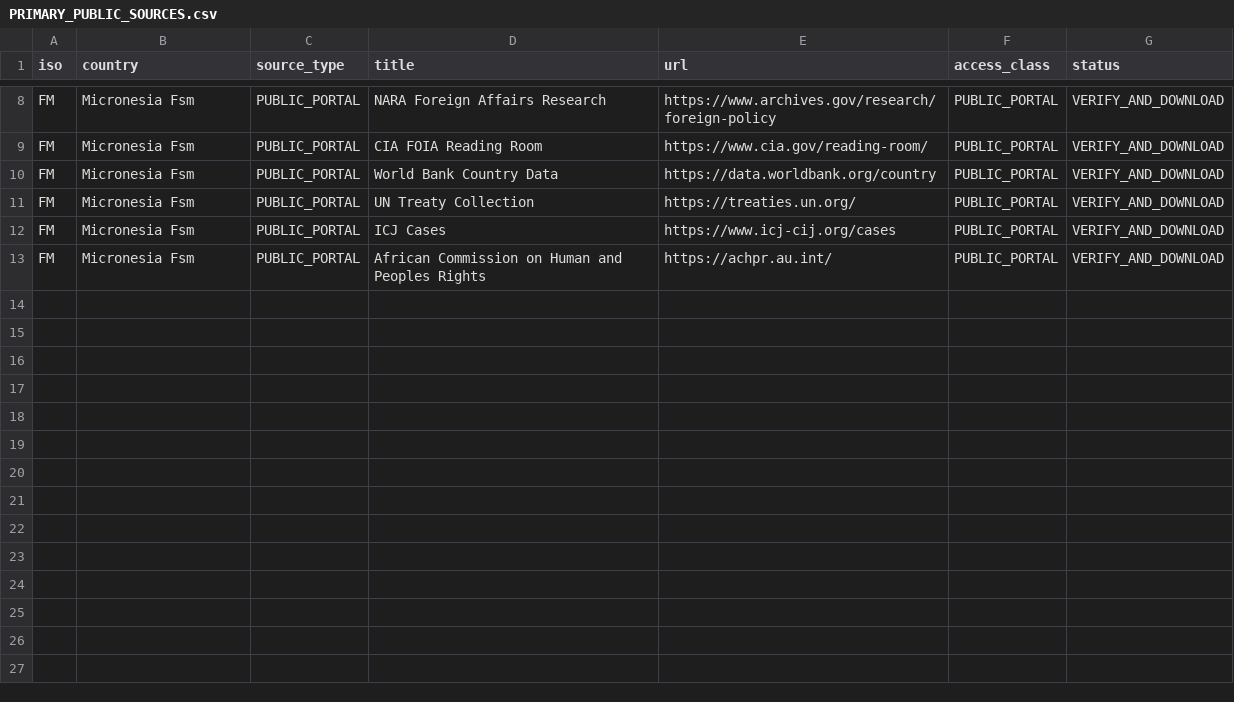
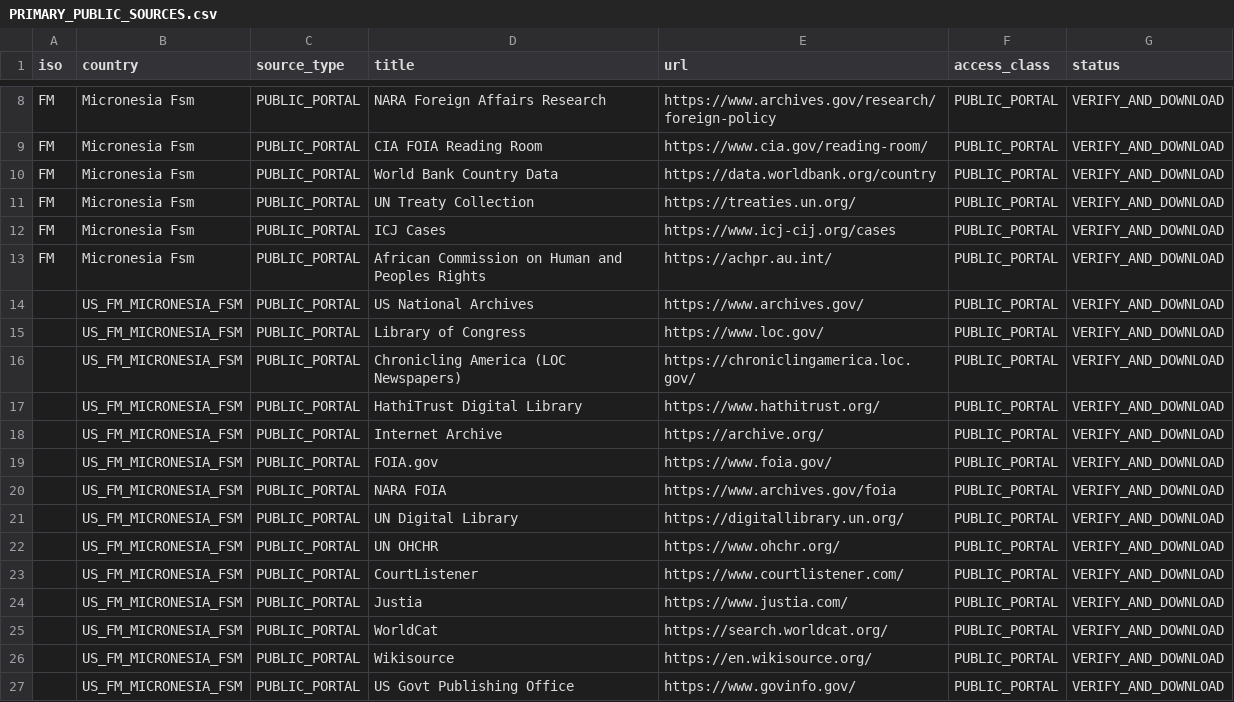
Before and after one commit to GlobalRestitutionAlliance/pacific-us-fm-micronesia-fsm-master-litigation, a CSV file: 03_Evidentiary_Exhibits/PRIMARY_PUBLIC_SOURCES.csv, drawn as a sheet; only a part is shown, gaps mark what is left out; the diff names each change by its address in the sheet, - before the commit and + after, or states it on an @@ line.

Commit message:
Expand primary public source registries (Batch 2)

```diff
--- a/03_Evidentiary_Exhibits/PRIMARY_PUBLIC_SOURCES.csv
+++ b/03_Evidentiary_Exhibits/PRIMARY_PUBLIC_SOURCES.csv
+row 14:  | US_FM_MICRONESIA_FSM | PUBLIC_PORTAL | US National Archives | https://www.archives.gov/ | PUBLIC_PORTAL | VERIFY_AND_DOWNLOAD
+row 15:  | US_FM_MICRONESIA_FSM | PUBLIC_PORTAL | Library of Congress | https://www.loc.gov/ | PUBLIC_PORTAL | VERIFY_AND_DOWNLOAD
+row 16:  | US_FM_MICRONESIA_FSM | PUBLIC_PORTAL | Chronicling America (LOC Newspapers) | https://chroniclingamerica.loc.gov/ | PUBLIC_PORTAL | VERIFY_AND_DOWNLOAD
+row 17:  | US_FM_MICRONESIA_FSM | PUBLIC_PORTAL | HathiTrust Digital Library | https://www.hathitrust.org/ | PUBLIC_PORTAL | VERIFY_AND_DOWNLOAD
+row 18:  | US_FM_MICRONESIA_FSM | PUBLIC_PORTAL | Internet Archive | https://archive.org/ | PUBLIC_PORTAL | VERIFY_AND_DOWNLOAD
+row 19:  | US_FM_MICRONESIA_FSM | PUBLIC_PORTAL | FOIA.gov | https://www.foia.gov/ | PUBLIC_PORTAL | VERIFY_AND_DOWNLOAD
+row 20:  | US_FM_MICRONESIA_FSM | PUBLIC_PORTAL | NARA FOIA | https://www.archives.gov/foia | PUBLIC_PORTAL | VERIFY_AND_DOWNLOAD
+row 21:  | US_FM_MICRONESIA_FSM | PUBLIC_PORTAL | UN Digital Library | https://digitallibrary.un.org/ | PUBLIC_PORTAL | VERIFY_AND_DOWNLOAD
+row 22:  | US_FM_MICRONESIA_FSM | PUBLIC_PORTAL | UN OHCHR | https://www.ohchr.org/ | PUBLIC_PORTAL | VERIFY_AND_DOWNLOAD
+row 23:  | US_FM_MICRONESIA_FSM | PUBLIC_PORTAL | CourtListener | https://www.courtlistener.com/ | PUBLIC_PORTAL | VERIFY_AND_DOWNLOAD
+row 24:  | US_FM_MICRONESIA_FSM | PUBLIC_PORTAL | Justia | https://www.justia.com/ | PUBLIC_PORTAL | VERIFY_AND_DOWNLOAD
+row 25:  | US_FM_MICRONESIA_FSM | PUBLIC_PORTAL | WorldCat | https://search.worldcat.org/ | PUBLIC_PORTAL | VERIFY_AND_DOWNLOAD
+row 26:  | US_FM_MICRONESIA_FSM | PUBLIC_PORTAL | Wikisource | https://en.wikisource.org/ | PUBLIC_PORTAL | VERIFY_AND_DOWNLOAD
+row 27:  | US_FM_MICRONESIA_FSM | PUBLIC_PORTAL | US Govt Publishing Office | https://www.govinfo.gov/ | PUBLIC_PORTAL | VERIFY_AND_DOWNLOAD
```
Also changed, not shown: 2 other files.
